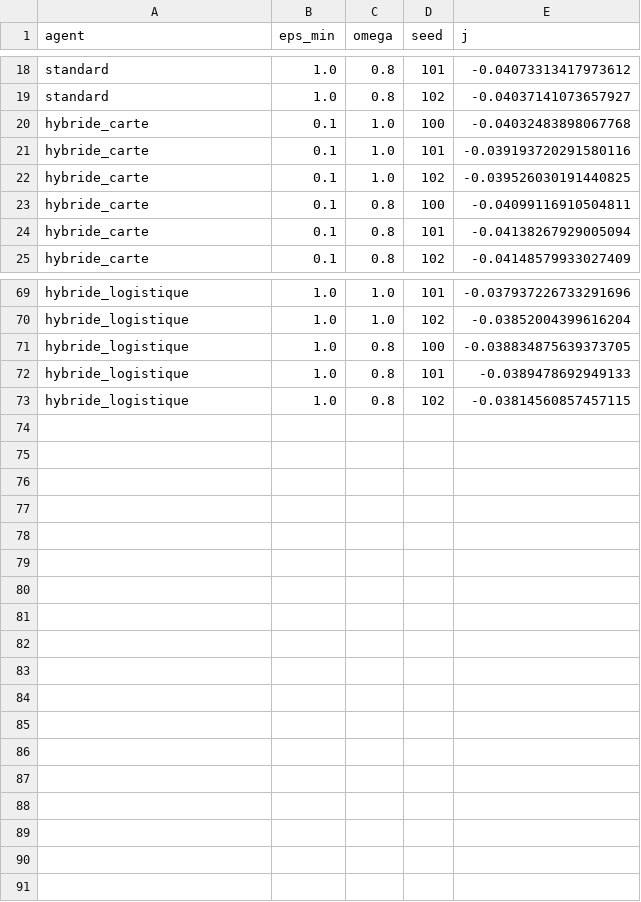
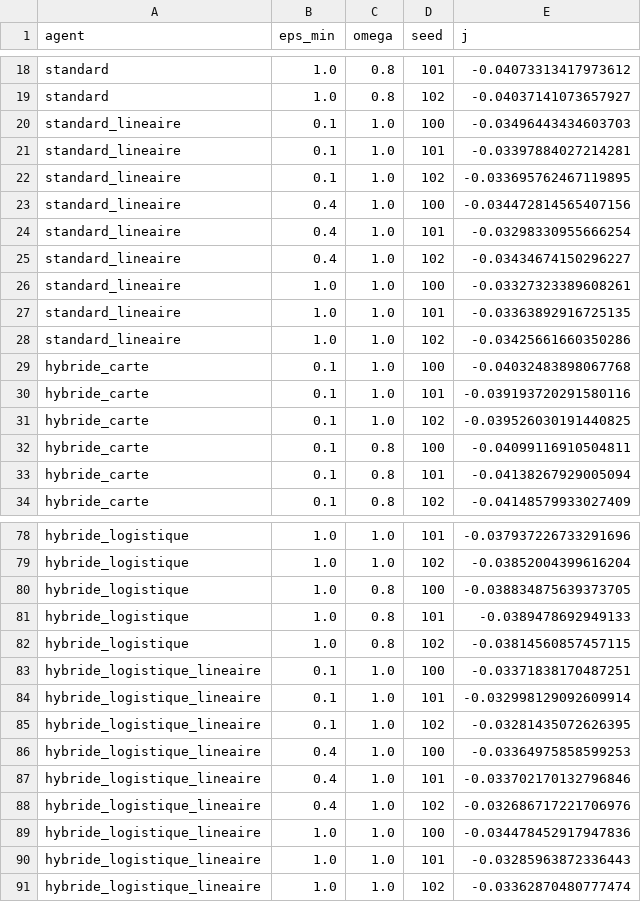
Before and after one commit to Alessandro-Daouk/Black-Jack-RL, a CSV file: results/5_sabot_fini/tuning.csv, drawn as a sheet; only a part is shown, gaps mark what is left out; the diff names each change by its address in the sheet, - before the commit and + after, or states it on an @@ line.

Commit message:
Ajouter une référence linéaire à information égale en sabot fini
Deux agents voient la même composition du sabot que la régression logistique :
un Q-learning standard linéaire par case et un hybride dont Q_HIT est aussi
linéaire, mis à jour par moindres carrés récursifs. Le standard linéaire
dépasse l'hybride à Q_HIT tabulaire à long terme ; l'hybride linéaire le
devance largement puis le rejoint. Les quatre agents existants sont
reproduits à l'identique. Rapport, README, figure et index mis à jour.

```diff
--- a/results/5_sabot_fini/tuning.csv
+++ b/results/5_sabot_fini/tuning.csv
+row 20: standard_lineaire | 0.1 | 1.0 | 100 | -0.03496443434603703
+row 21: standard_lineaire | 0.1 | 1.0 | 101 | -0.03397884027214281
+row 22: standard_lineaire | 0.1 | 1.0 | 102 | -0.033695762467119895
+row 23: standard_lineaire | 0.4 | 1.0 | 100 | -0.034472814565407156
+row 24: standard_lineaire | 0.4 | 1.0 | 101 | -0.03298330955666254
+row 25: standard_lineaire | 0.4 | 1.0 | 102 | -0.03434674150296227
+row 26: standard_lineaire | 1.0 | 1.0 | 100 | -0.03327323389608261
+row 27: standard_lineaire | 1.0 | 1.0 | 101 | -0.03363892916725135
+row 28: standard_lineaire | 1.0 | 1.0 | 102 | -0.03425661660350286
+row 83: hybride_logistique_lineaire | 0.1 | 1.0 | 100 | -0.03371838170487251
+row 84: hybride_logistique_lineaire | 0.1 | 1.0 | 101 | -0.032998129092609914
+row 85: hybride_logistique_lineaire | 0.1 | 1.0 | 102 | -0.03281435072626395
+row 86: hybride_logistique_lineaire | 0.4 | 1.0 | 100 | -0.03364975858599253
+row 87: hybride_logistique_lineaire | 0.4 | 1.0 | 101 | -0.033702170132796846
+row 88: hybride_logistique_lineaire | 0.4 | 1.0 | 102 | -0.032686717221706976
+row 89: hybride_logistique_lineaire | 1.0 | 1.0 | 100 | -0.034478452917947836
+row 90: hybride_logistique_lineaire | 1.0 | 1.0 | 101 | -0.03285963872336443
+row 91: hybride_logistique_lineaire | 1.0 | 1.0 | 102 | -0.03362870480777474
```
Also changed, not shown: results/5_sabot_fini/supervised.csv, 14 other files.
